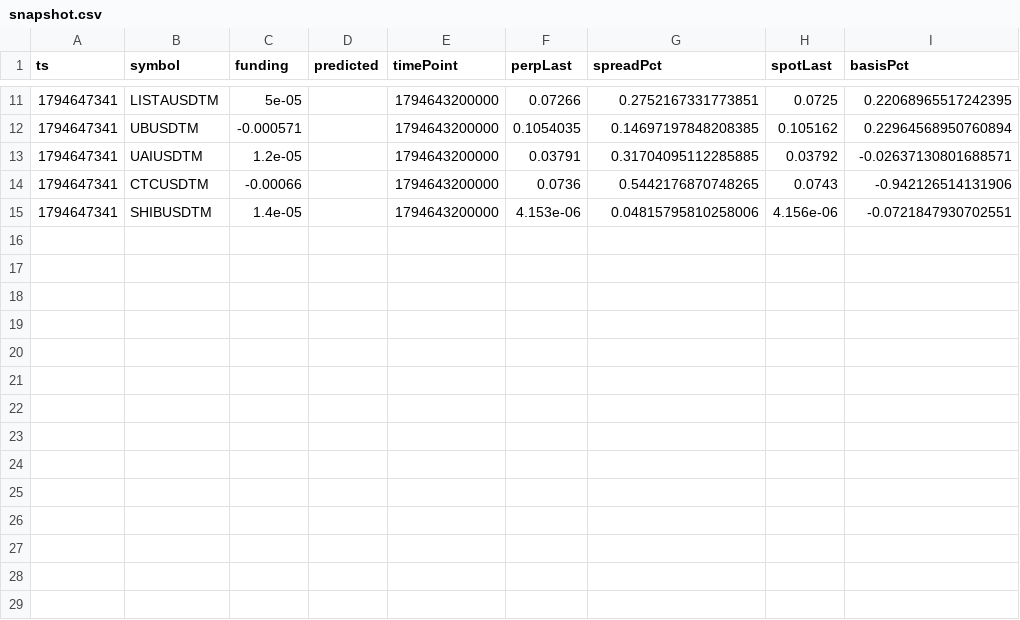
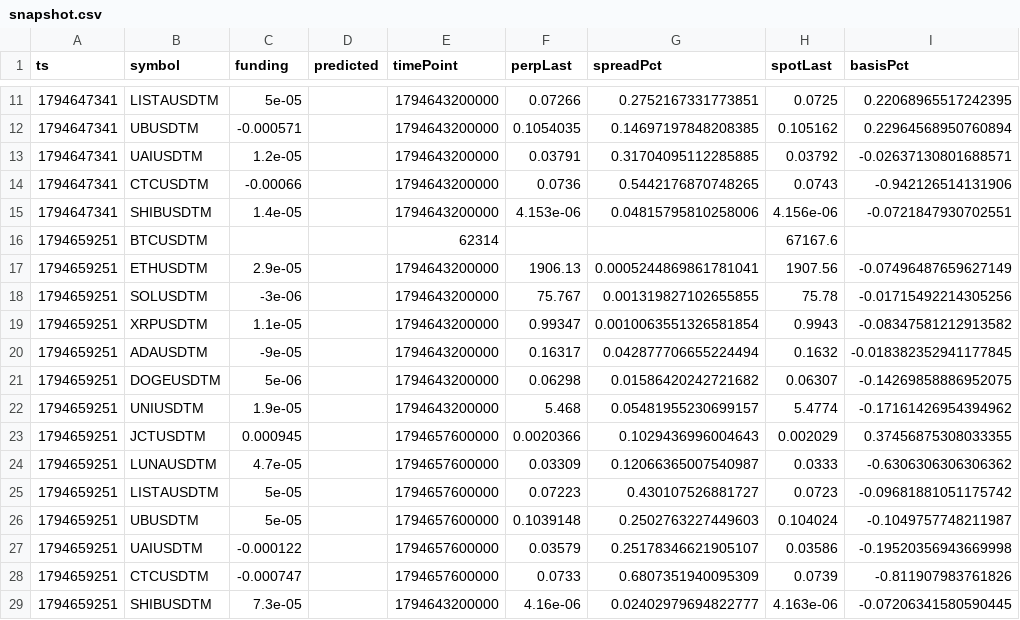
Before and after one commit to ramzesII-sys/kucoin-sentinel, a CSV file: snapshot.csv, drawn as a sheet; only a part is shown, gaps mark what is left out; the diff names each change by its address in the sheet, - before the commit and + after, or states it on an @@ line.

Commit message:
snapshot 2026-11-14T12:27:39Z

```diff
--- a/snapshot.csv
+++ b/snapshot.csv
+row 16: 1794659251 | BTCUSDTM |  |  | 62314 |  |  | 67167.6
+row 17: 1794659251 | ETHUSDTM | 2.9e-05 |  | 1794643200000 | 1906.13 | 0.0005244869861781041 | 1907.56 | -0.07496487659627149
+row 18: 1794659251 | SOLUSDTM | -3e-06 |  | 1794643200000 | 75.767 | 0.001319827102655855 | 75.78 | -0.01715492214305256
+row 19: 1794659251 | XRPUSDTM | 1.1e-05 |  | 1794643200000 | 0.99347 | 0.0010063551326581854 | 0.9943 | -0.08347581212913582
+row 20: 1794659251 | ADAUSDTM | -9e-05 |  | 1794643200000 | 0.16317 | 0.042877706655224494 | 0.1632 | -0.018382352941177845
+row 21: 1794659251 | DOGEUSDTM | 5e-06 |  | 1794643200000 | 0.06298 | 0.01586420242721682 | 0.06307 | -0.14269858886952075
+row 22: 1794659251 | UNIUSDTM | 1.9e-05 |  | 1794643200000 | 5.468 | 0.05481955230699157 | 5.4774 | -0.17161426954394962
+row 23: 1794659251 | JCTUSDTM | 0.000945 |  | 1794657600000 | 0.0020366 | 0.1029436996004643 | 0.002029 | 0.37456875308033355
+row 24: 1794659251 | LUNAUSDTM | 4.7e-05 |  | 1794657600000 | 0.03309 | 0.12066365007540987 | 0.0333 | -0.6306306306306362
+row 25: 1794659251 | LISTAUSDTM | 5e-05 |  | 1794657600000 | 0.07223 | 0.430107526881727 | 0.0723 | -0.09681881051175742
+row 26: 1794659251 | UBUSDTM | 5e-05 |  | 1794657600000 | 0.1039148 | 0.2502763227449603 | 0.104024 | -0.1049757748211987
+row 27: 1794659251 | UAIUSDTM | -0.000122 |  | 1794657600000 | 0.03579 | 0.25178346621905107 | 0.03586 | -0.19520356943669998
+row 28: 1794659251 | CTCUSDTM | -0.000747 |  | 1794657600000 | 0.0733 | 0.6807351940095309 | 0.0739 | -0.811907983761826
+row 29: 1794659251 | SHIBUSDTM | 7.3e-05 |  | 1794643200000 | 4.16e-06 | 0.02402979694822777 | 4.163e-06 | -0.07206341580590445
```
